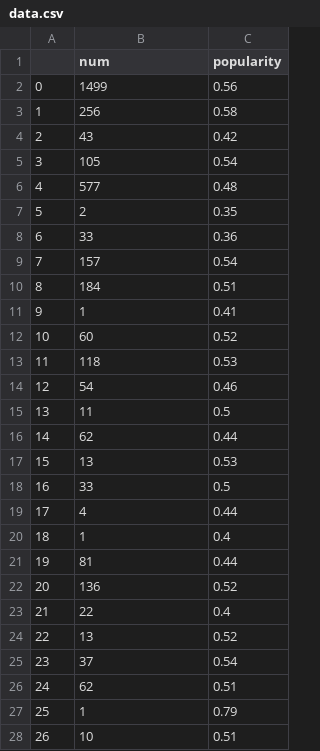
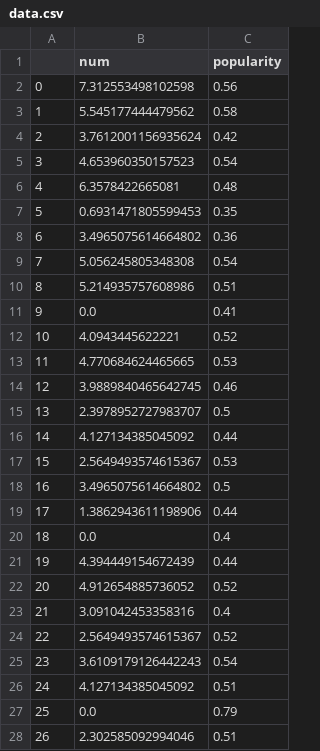
Before and after one commit to XiaoyingChen924/Movie_Popularity_Analysis, a CSV file: data.csv, drawn as a sheet; only a part is shown; the diff covers the shown part only.

```diff
--- a/data.csv
+++ b/data.csv
@@ -1,28 +1,28 @@
 ,num,popularity
-0,1499,0.56
-1,256,0.58
-2,43,0.42
-3,105,0.54
-4,577,0.48
-5,2,0.35
-6,33,0.36
-7,157,0.54
-8,184,0.51
-9,1,0.41
-10,60,0.52
-11,118,0.53
-12,54,0.46
-13,11,0.5
-14,62,0.44
-15,13,0.53
-16,33,0.5
-17,4,0.44
-18,1,0.4
-19,81,0.44
-20,136,0.52
-21,22,0.4
-22,13,0.52
-23,37,0.54
-24,62,0.51
-25,1,0.79
-26,10,0.51
+0,7.312553498102598,0.56
+1,5.545177444479562,0.58
+2,3.7612001156935624,0.42
+3,4.653960350157523,0.54
+4,6.3578422665081,0.48
+5,0.6931471805599453,0.35
+6,3.4965075614664802,0.36
+7,5.056245805348308,0.54
+8,5.214935757608986,0.51
+9,0.0,0.41
+10,4.0943445622221,0.52
+11,4.770684624465665,0.53
+12,3.9889840465642745,0.46
+13,2.3978952727983707,0.5
+14,4.127134385045092,0.44
+15,2.5649493574615367,0.53
+16,3.4965075614664802,0.5
+17,1.3862943611198906,0.44
+18,0.0,0.4
+19,4.394449154672439,0.44
+20,4.912654885736052,0.52
+21,3.091042453358316,0.4
+22,2.5649493574615367,0.52
+23,3.6109179126442243,0.54
+24,4.127134385045092,0.51
+25,0.0,0.79
+26,2.302585092994046,0.51
```
Also changed, not shown: 78 edited cells elsewhere in this file, country.csv, score.csv, 3 other files.
